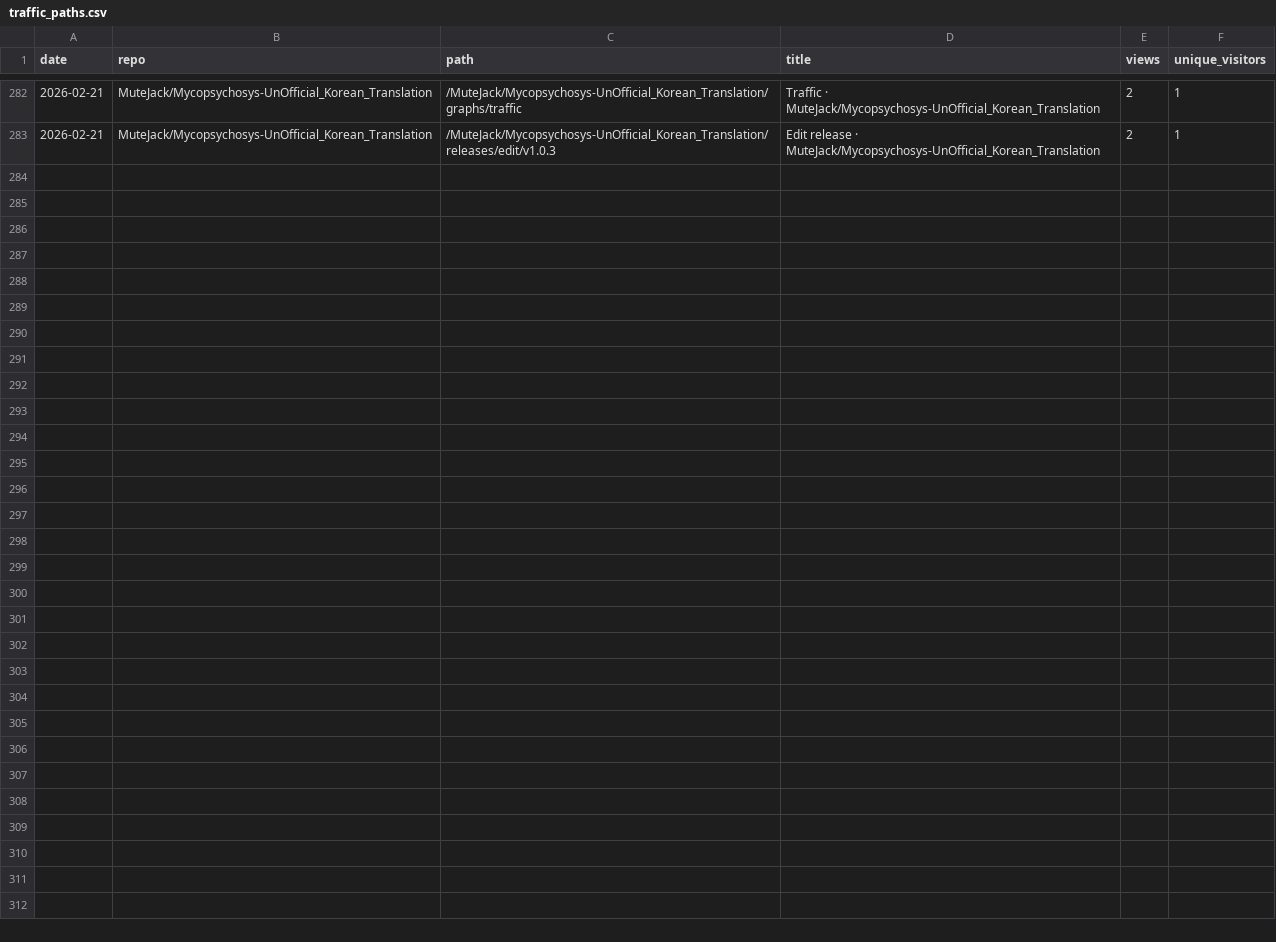
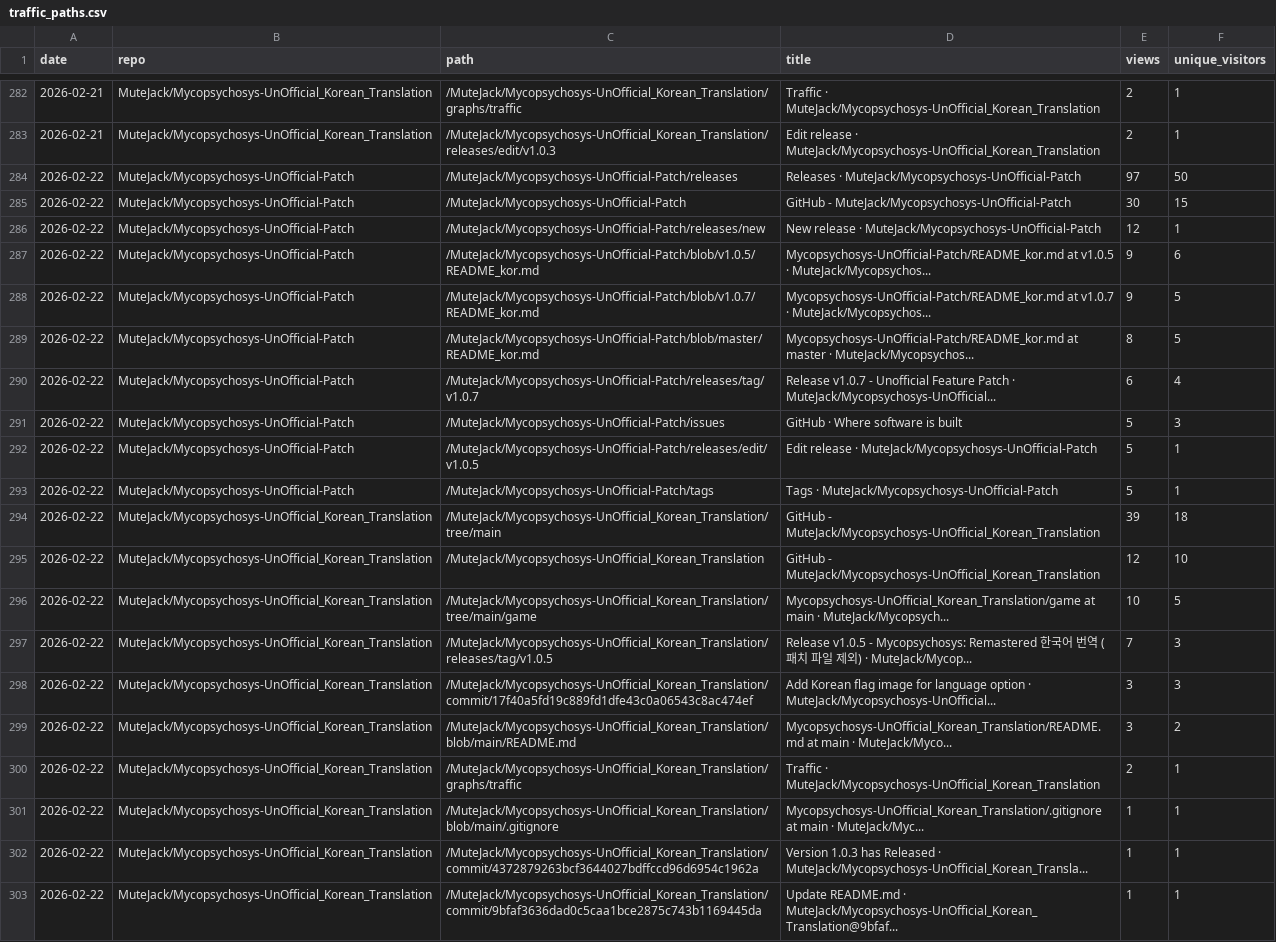
Before and after one commit to MuteJack/Traffic_Collector, a CSV file: stats/traffic_paths.csv, drawn as a sheet; only a part is shown, gaps mark what is left out; the diff names each change by its address in the sheet, - before the commit and + after, or states it on an @@ line.

```diff
--- a/stats/traffic_paths.csv
+++ b/stats/traffic_paths.csv
+row 284: 2026-02-22 | MuteJack/Mycopsychosys-UnOfficial-Patch | /MuteJack/Mycopsychosys-UnOfficial-Patch/releases | Releases · MuteJack/Mycopsychosys-UnOfficial-Patch | 97 | 50
+row 285: 2026-02-22 | MuteJack/Mycopsychosys-UnOfficial-Patch | /MuteJack/Mycopsychosys-UnOfficial-Patch | GitHub - MuteJack/Mycopsychosys-UnOfficial-Patch | 30 | 15
+row 286: 2026-02-22 | MuteJack/Mycopsychosys-UnOfficial-Patch | /MuteJack/Mycopsychosys-UnOfficial-Patch/releases/new | New release · MuteJack/Mycopsychosys-UnOfficial-Patch | 12 | 1
+row 287: 2026-02-22 | MuteJack/Mycopsychosys-UnOfficial-Patch | /MuteJack/Mycopsychosys-UnOfficial-Patch/blob/v1.0.5/README_kor.md | Mycopsychosys-UnOfficial-Patch/README_kor.md at v1.0.5 · MuteJack/Mycopsychos... | 9 | 6
+row 288: 2026-02-22 | MuteJack/Mycopsychosys-UnOfficial-Patch | /MuteJack/Mycopsychosys-UnOfficial-Patch/blob/v1.0.7/README_kor.md | Mycopsychosys-UnOfficial-Patch/README_kor.md at v1.0.7 · MuteJack/Mycopsychos... | 9 | 5
+row 289: 2026-02-22 | MuteJack/Mycopsychosys-UnOfficial-Patch | /MuteJack/Mycopsychosys-UnOfficial-Patch/blob/master/README_kor.md | Mycopsychosys-UnOfficial-Patch/README_kor.md at master · MuteJack/Mycopsychos... | 8 | 5
+row 290: 2026-02-22 | MuteJack/Mycopsychosys-UnOfficial-Patch | /MuteJack/Mycopsychosys-UnOfficial-Patch/releases/tag/v1.0.7 | Release v1.0.7 - Unofficial Feature Patch · MuteJack/Mycopsychosys-UnOfficial... | 6 | 4
+row 291: 2026-02-22 | MuteJack/Mycopsychosys-UnOfficial-Patch | /MuteJack/Mycopsychosys-UnOfficial-Patch/issues | GitHub · Where software is built | 5 | 3
+row 292: 2026-02-22 | MuteJack/Mycopsychosys-UnOfficial-Patch | /MuteJack/Mycopsychosys-UnOfficial-Patch/releases/edit/v1.0.5 | Edit release · MuteJack/Mycopsychosys-UnOfficial-Patch | 5 | 1
+row 293: 2026-02-22 | MuteJack/Mycopsychosys-UnOfficial-Patch | /MuteJack/Mycopsychosys-UnOfficial-Patch/tags | Tags · MuteJack/Mycopsychosys-UnOfficial-Patch | 5 | 1
+row 294: 2026-02-22 | MuteJack/Mycopsychosys-UnOfficial_Korean_Translation | /MuteJack/Mycopsychosys-UnOfficial_Korean_Translation/tree/main | GitHub - MuteJack/Mycopsychosys-UnOfficial_Korean_Translation | 39 | 18
+row 295: 2026-02-22 | MuteJack/Mycopsychosys-UnOfficial_Korean_Translation | /MuteJack/Mycopsychosys-UnOfficial_Korean_Translation | GitHub - MuteJack/Mycopsychosys-UnOfficial_Korean_Translation | 12 | 10
+row 296: 2026-02-22 | MuteJack/Mycopsychosys-UnOfficial_Korean_Translation | /MuteJack/Mycopsychosys-UnOfficial_Korean_Translation/tree/main/game | Mycopsychosys-UnOfficial_Korean_Translation/game at main · MuteJack/Mycopsych... | 10 | 5
+row 297: 2026-02-22 | MuteJack/Mycopsychosys-UnOfficial_Korean_Translation | /MuteJack/Mycopsychosys-UnOfficial_Korean_Translation/releases/tag/v1.0.5 | Release v1.0.5 - Mycopsychosys: Remastered 한국어 번역 (패치 파일 제외) · MuteJack/Mycop... | 7 | 3
+row 298: 2026-02-22 | MuteJack/Mycopsychosys-UnOfficial_Korean_Translation | /MuteJack/Mycopsychosys-UnOfficial_Korean_Translation/commit/17f40a5fd19c889fd1dfe43c0a06543c8ac474ef | Add Korean flag image for language option · MuteJack/Mycopsychosys-UnOfficial... | 3 | 3
+row 299: 2026-02-22 | MuteJack/Mycopsychosys-UnOfficial_Korean_Translation | /MuteJack/Mycopsychosys-UnOfficial_Korean_Translation/blob/main/README.md | Mycopsychosys-UnOfficial_Korean_Translation/README.md at main · MuteJack/Myco... | 3 | 2
+row 300: 2026-02-22 | MuteJack/Mycopsychosys-UnOfficial_Korean_Translation | /MuteJack/Mycopsychosys-UnOfficial_Korean_Translation/graphs/traffic | Traffic · MuteJack/Mycopsychosys-UnOfficial_Korean_Translation | 2 | 1
+row 301: 2026-02-22 | MuteJack/Mycopsychosys-UnOfficial_Korean_Translation | /MuteJack/Mycopsychosys-UnOfficial_Korean_Translation/blob/main/.gitignore | Mycopsychosys-UnOfficial_Korean_Translation/.gitignore at main · MuteJack/Myc... | 1 | 1
+row 302: 2026-02-22 | MuteJack/Mycopsychosys-UnOfficial_Korean_Translation | /MuteJack/Mycopsychosys-UnOfficial_Korean_Translation/commit/4372879263bcf3644027bdffccd96d6954c1962a | Version 1.0.3 has Released · MuteJack/Mycopsychosys-UnOfficial_Korean_Transla... | 1 | 1
+row 303: 2026-02-22 | MuteJack/Mycopsychosys-UnOfficial_Korean_Translation | /MuteJack/Mycopsychosys-UnOfficial_Korean_Translation/commit/9bfaf3636dad0c5caa1bce2875c743b1169445da | Update README.md · MuteJack/Mycopsychosys-UnOfficial_Korean_Translation@9bfaf... | 1 | 1
```
Also changed, not shown: stats/monthly.csv, stats/releases_daily.csv, 5 other files.
